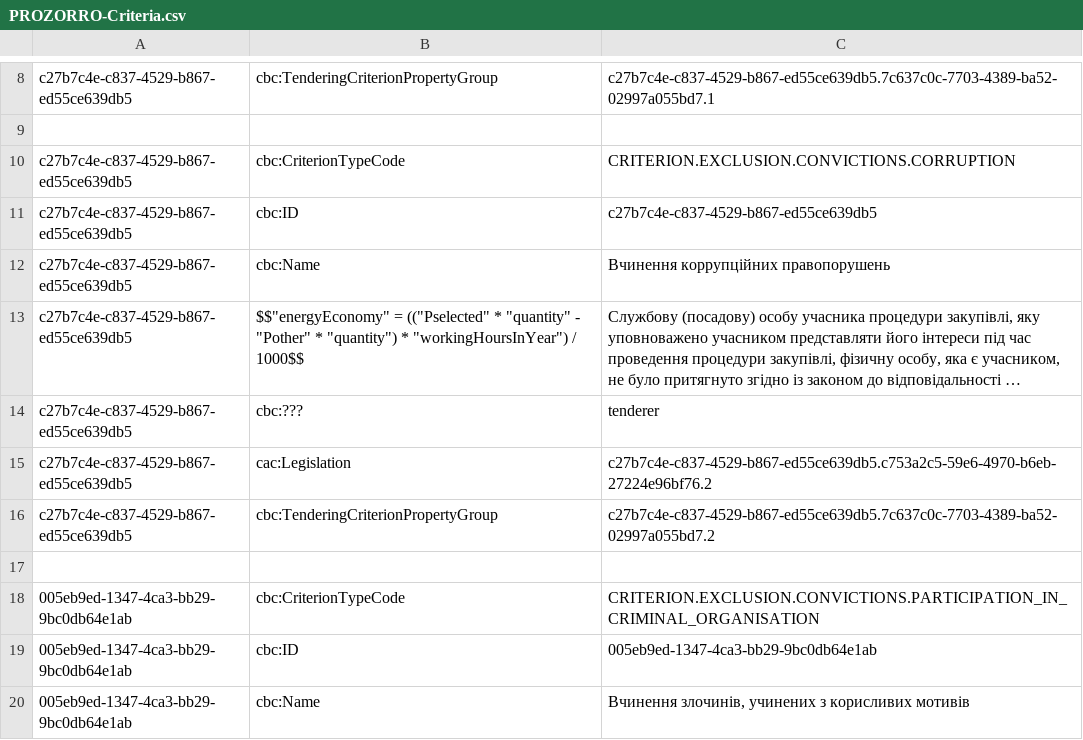
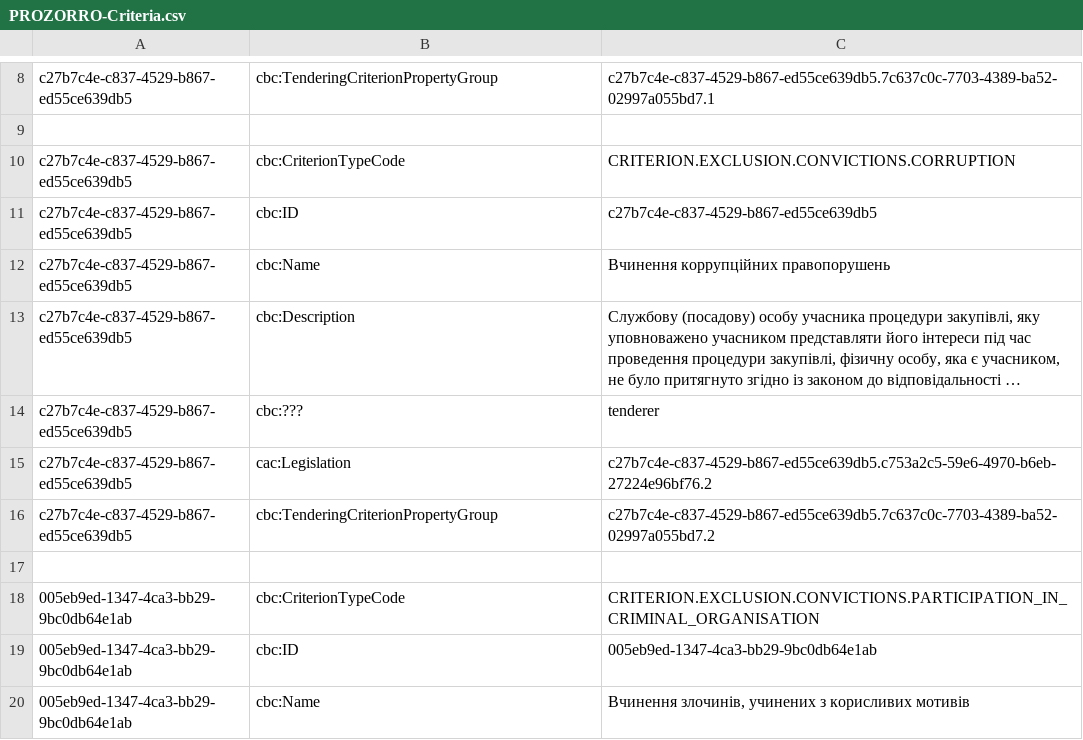
Before and after one commit to natalia-lypovyk/markdownRepo, a CSV file: data-set/PROZORRO-Criteria.csv, drawn as a sheet; only a part is shown, gaps mark what is left out; long unchanged cells end in …; the diff names each change by its address in the sheet, - before the commit and + after, or states it on an @@ line.

Commit message:
Update PROZORRO-Criteria.csv

```diff
--- a/data-set/PROZORRO-Criteria.csv
+++ b/data-set/PROZORRO-Criteria.csv
-B13: $$"energyEconomy" = (("Pselected" * "quantity" - "Pother" * "quantity") * "workingHoursInYear") / 1000$$
+B13: cbc:Description
```
